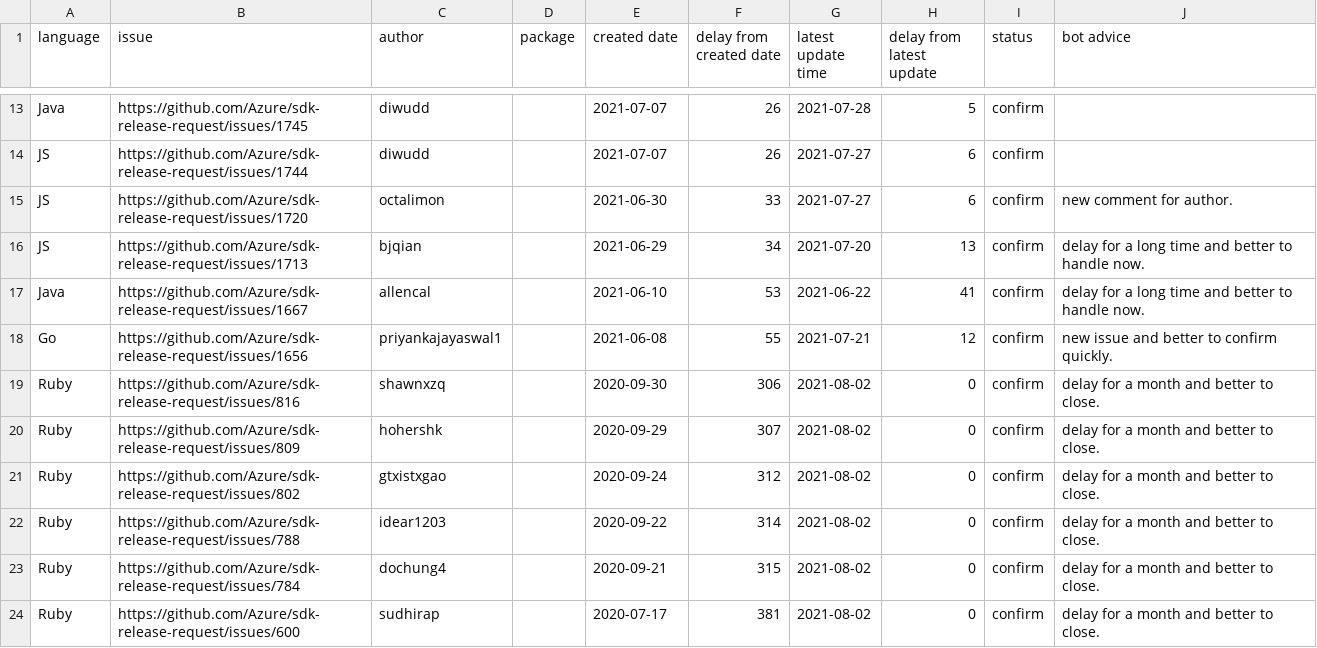
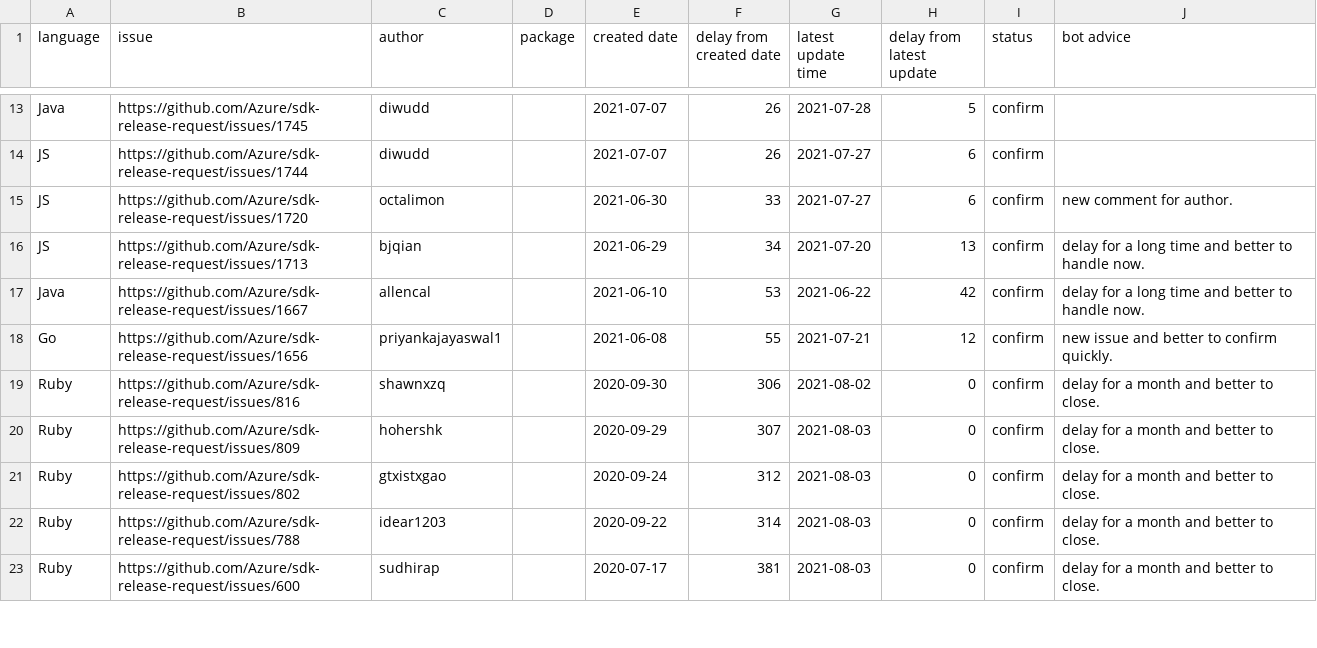
Before and after one commit to msyyc/file-storage, a CSV file: release_issue_status.csv, drawn as a sheet; only a part is shown, gaps mark what is left out; the diff covers the shown part only.

Commit message:
update excel

```diff
--- a/release_issue_status.csv
+++ b/release_issue_status.csv
@@ -16,9 +16,8 @@ JS,https://github.com/Azure/sdk-release-request/issues/1720,octalimon, ,2021-06-
 JS,https://github.com/Azure/sdk-release-request/issues/1713,bjqian, ,2021-06-29,34,2021-07-20,13,confirm,delay for a long time and better to handle now.
-Java,https://github.com/Azure/sdk-release-request/issues/1667,allencal, ,2021-06-10,53,2021-06-22,41,confirm,delay for a long time and better to handle now.
+Java,https://github.com/Azure/sdk-release-request/issues/1667,allencal, ,2021-06-10,53,2021-06-22,42,confirm,delay for a long time and better to handle now.
 Go,https://github.com/Azure/sdk-release-request/issues/1656,priyankajayaswal1, ,2021-06-08,55,2021-07-21,12,confirm,new issue and better to confirm quickly.
 Ruby,https://github.com/Azure/sdk-release-request/issues/816,shawnxzq, ,2020-09-30,306,2021-08-02,0,confirm,delay for a month and better to close.
-Ruby,https://github.com/Azure/sdk-release-request/issues/809,hohershk, ,2020-09-29,307,2021-08-02,0,confirm,delay for a month and better to close.
-Ruby,https://github.com/Azure/sdk-release-request/issues/802,gtxistxgao, ,2020-09-24,312,2021-08-02,0,confirm,delay for a month and better to close.
-Ruby,https://github.com/Azure/sdk-release-request/issues/788,idear1203, ,2020-09-22,314,2021-08-02,0,confirm,delay for a month and better to close.
-Ruby,https://github.com/Azure/sdk-release-request/issues/784,dochung4, ,2020-09-21,315,2021-08-02,0,confirm,delay for a month and better to close.
-Ruby,https://github.com/Azure/sdk-release-request/issues/600,sudhirap, ,2020-07-17,381,2021-08-02,0,confirm,delay for a month and better to close.
+Ruby,https://github.com/Azure/sdk-release-request/issues/809,hohershk, ,2020-09-29,307,2021-08-03,0,confirm,delay for a month and better to close.
+Ruby,https://github.com/Azure/sdk-release-request/issues/802,gtxistxgao, ,2020-09-24,312,2021-08-03,0,confirm,delay for a month and better to close.
+Ruby,https://github.com/Azure/sdk-release-request/issues/788,idear1203, ,2020-09-22,314,2021-08-03,0,confirm,delay for a month and better to close.
+Ruby,https://github.com/Azure/sdk-release-request/issues/600,sudhirap, ,2020-07-17,381,2021-08-03,0,confirm,delay for a month and better to close.
```
Also changed, not shown: 13 edited cells elsewhere in this file.
